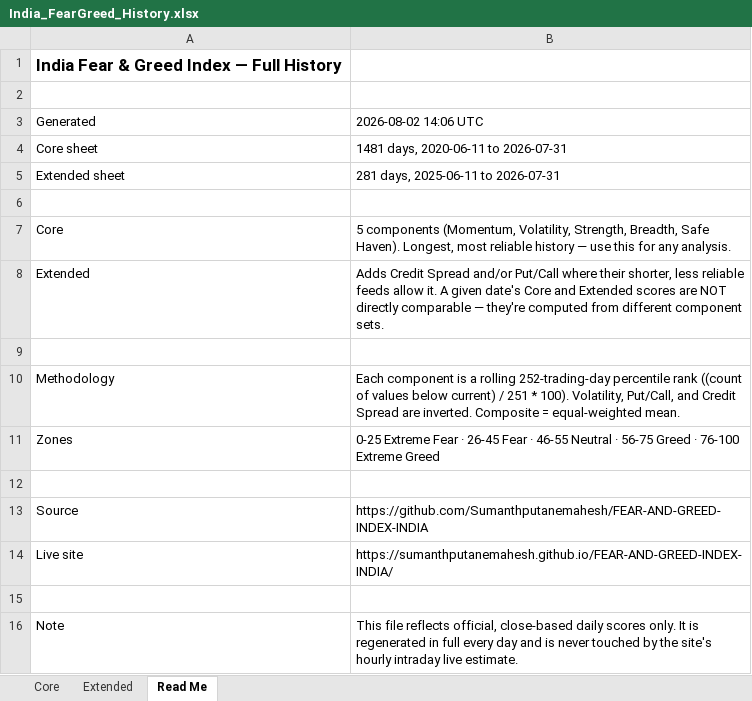
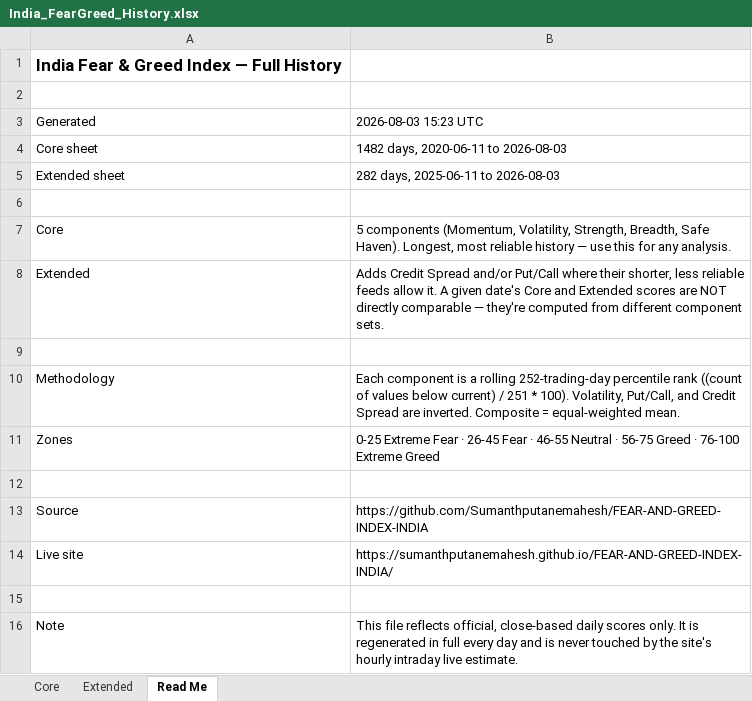
Before and after one commit to Sumanthputanemahesh/FEAR-AND-GREED-INDEX-INDIA, an Excel workbook: docs/data/India_FearGreed_History.xlsx, sheet Read Me, drawn as a sheet; values as stored, in another font and other column widths than the file's, no borders; the diff names each change by its address in the sheet, - before the commit and + after, or states it on an @@ line.

```diff
--- a/docs/data/India_FearGreed_History.xlsx (sheet Read Me)
+++ b/docs/data/India_FearGreed_History.xlsx (sheet Read Me)
-B3: 2026-08-02 14:06 UTC
+B3: 2026-08-03 15:23 UTC
-B4: 1481 days, 2020-06-11 to 2026-07-31
+B4: 1482 days, 2020-06-11 to 2026-08-03
-B5: 281 days, 2025-06-11 to 2026-07-31
+B5: 282 days, 2025-06-11 to 2026-08-03
```
Also changed, not shown: sheet Extended, sheet Core, 11 other files.
